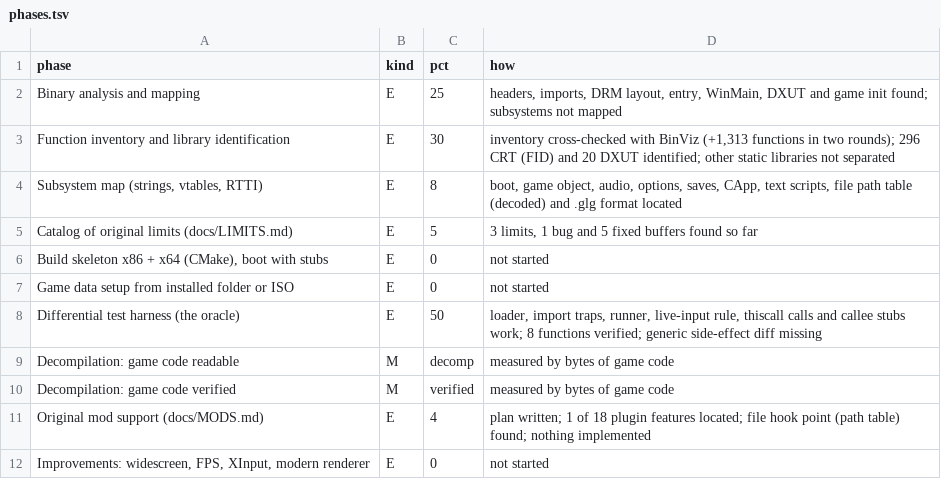
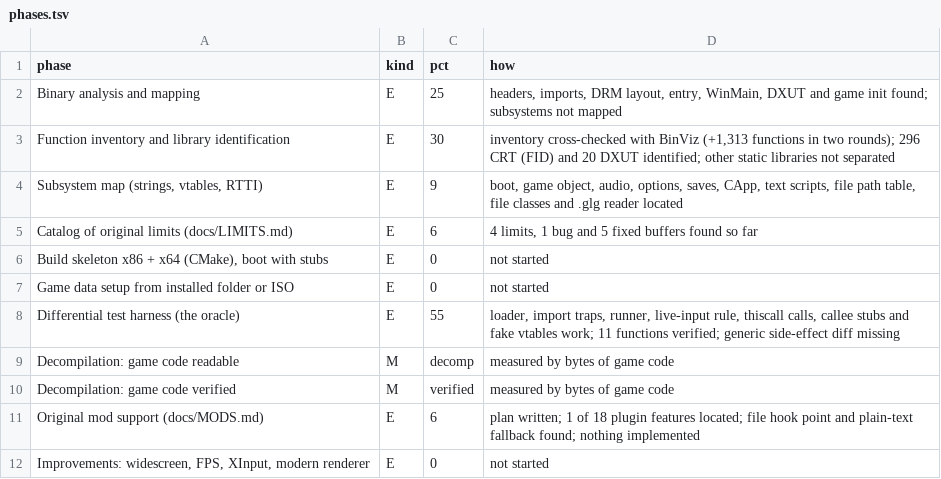
Before and after one commit to MaryNCRT/MANHUNT-2-DECOMPILED, a TSV file: docs/phases.tsv, drawn as a sheet.

```diff
--- a/docs/phases.tsv
+++ b/docs/phases.tsv
@@ -3,10 +3,10 @@ Binary analysis and mapping	E	25	headers, imports, DRM layout, entry, WinMain, D
 Function inventory and library identification	E	30	inventory cross-checked with BinViz (+1,313 functions in two rounds); 296 CRT (FID) and 20 DXUT identified; other static libraries not separated
-Subsystem map (strings, vtables, RTTI)	E	8	boot, game object, audio, options, saves, CApp, text scripts, file path table (decoded) and .glg format located
-Catalog of original limits (docs/LIMITS.md)	E	5	3 limits, 1 bug and 5 fixed buffers found so far
+Subsystem map (strings, vtables, RTTI)	E	9	boot, game object, audio, options, saves, CApp, text scripts, file path table, file classes and .glg reader located
+Catalog of original limits (docs/LIMITS.md)	E	6	4 limits, 1 bug and 5 fixed buffers found so far
 Build skeleton x86 + x64 (CMake), boot with stubs	E	0	not started
 Game data setup from installed folder or ISO	E	0	not started
-Differential test harness (the oracle)	E	50	loader, import traps, runner, live-input rule, thiscall calls and callee stubs work; 8 functions verified; generic side-effect diff missing
+Differential test harness (the oracle)	E	55	loader, import traps, runner, live-input rule, thiscall calls, callee stubs and fake vtables work; 11 functions verified; generic side-effect diff missing
 Decompilation: game code readable	M	decomp	measured by bytes of game code
 Decompilation: game code verified	M	verified	measured by bytes of game code
-Original mod support (docs/MODS.md)	E	4	plan written; 1 of 18 plugin features located; file hook point (path table) found; nothing implemented
+Original mod support (docs/MODS.md)	E	6	plan written; 1 of 18 plugin features located; file hook point and plain-text fallback found; nothing implemented
 Improvements: widescreen, FPS, XInput, modern renderer	E	0	not started
```
Also changed, not shown: decomp/functions.tsv, 14 other files.
